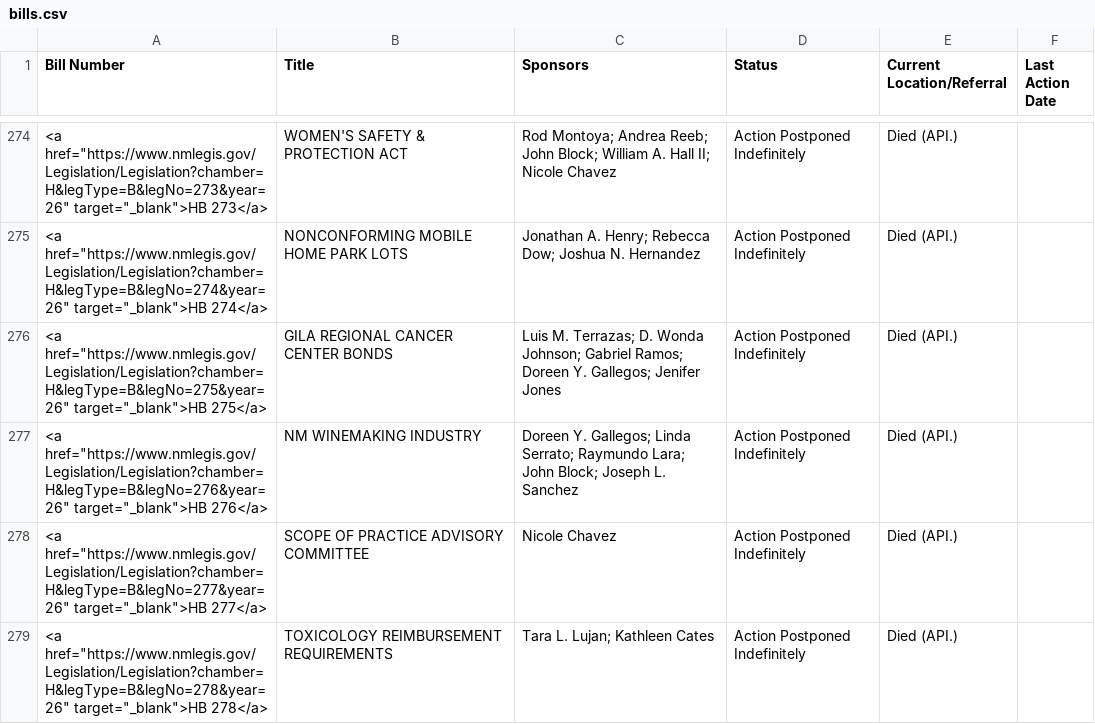
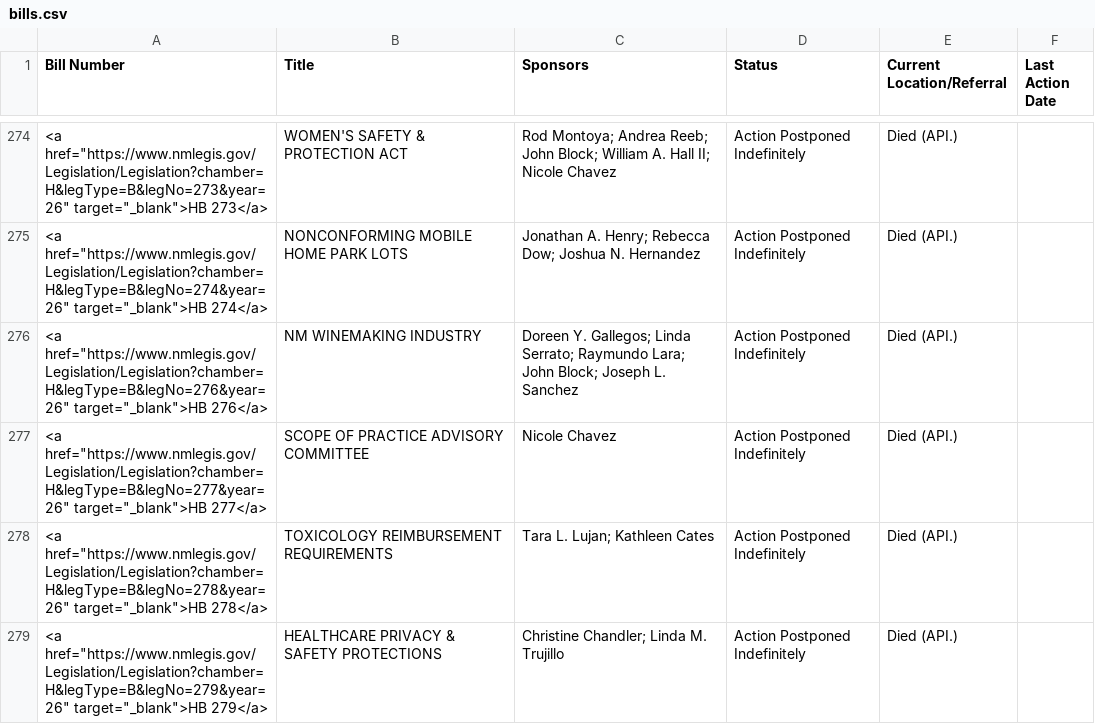
Before and after one commit to PatrickLohmann/2026Legislaturebilltracker2, a CSV file: bills.csv, drawn as a sheet; only a part is shown, gaps mark what is left out; the shorter side is filled out with more unchanged rows; the diff names each change by its address in the sheet, - before the commit and + after, or states it on an @@ line.

```diff
--- a/bills.csv
+++ b/bills.csv
-row 276: <a href="https://www.nmlegis.gov/Legislation/Legislation?chamber=H&legType=B&legNo=275&year=26" target="_blank">HB 275</a> | GILA REGIONAL CANCER CENTER BONDS | Luis M. Terrazas; D. Wonda Johnson; Gabriel Ramos; Doreen Y. Gallegos; Jenifer Jones | Action Postponed Indefinitely | Died (API.)
```
